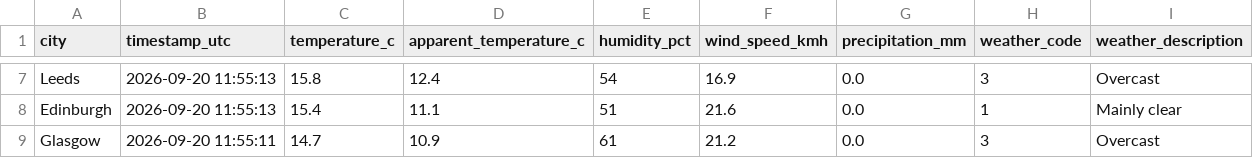
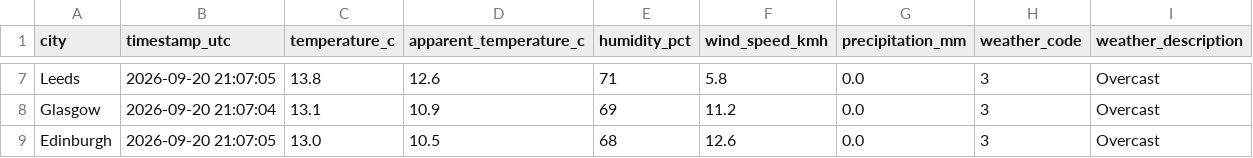
Before and after one commit to Patthur/UK-Weather-Pipeline, a CSV file: data/latest_snapshot.csv, drawn as a sheet; only a part is shown, gaps mark what is left out; removed rows and columns are numbered as before the commit, all else as after; the diff covers the shown part only; the diff names each change by its address in the sheet, - before the commit and + after, or states it on an @@ line.

```diff
--- a/data/latest_snapshot.csv
+++ b/data/latest_snapshot.csv
-B7 (timestamp_utc): 2026-09-20 11:55:13
+B7 (timestamp_utc): 2026-09-20 21:07:05
-C7 (temperature_c): 15.8
+C7 (temperature_c): 13.8
-D7 (apparent_temperature_c): 12.4
+D7 (apparent_temperature_c): 12.6
-E7 (humidity_pct): 54
+E7 (humidity_pct): 71
-F7 (wind_speed_kmh): 16.9
+F7 (wind_speed_kmh): 5.8
-row 8: Edinburgh | 2026-09-20 11:55:13 | 15.4 | 11.1 | 51 | 21.6 | 0.0 | 1 | Mainly clear
-B8 (timestamp_utc): 2026-09-20 11:55:11
+B8 (timestamp_utc): 2026-09-20 21:07:04
-C8 (temperature_c): 14.7
+C8 (temperature_c): 13.1
-E8 (humidity_pct): 61
+E8 (humidity_pct): 69
-F8 (wind_speed_kmh): 21.2
+F8 (wind_speed_kmh): 11.2
+row 9: Edinburgh | 2026-09-20 21:07:05 | 13.0 | 10.5 | 68 | 12.6 | 0.0 | 3 | Overcast
```
Also changed, not shown: 1 added row, 1 removed row and 28 edited cells elsewhere in this file, data/city_averages.csv, data/weather_history.csv, 1 other file.
